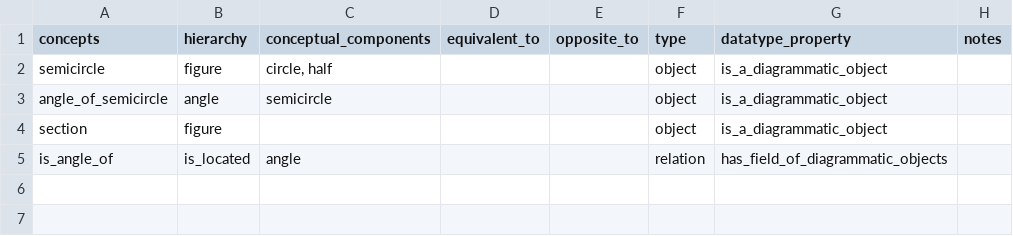
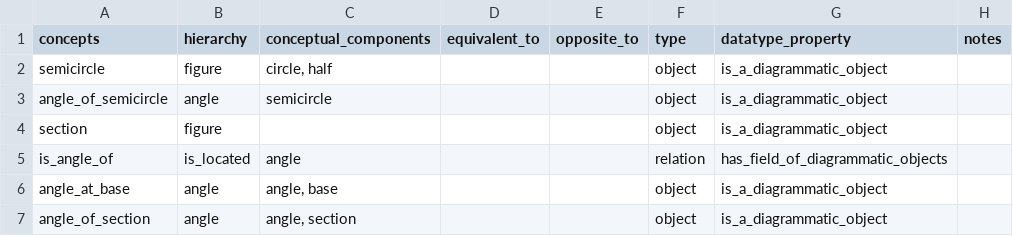
Before and after one commit to Mttbnchtt/ontology-and-proofs, a CSV file: ontologies/elements_book1/ontological_analysis/Aristotle - concepts.csv, drawn as a sheet.

Commit message:
Auto-commit at 2025-01-02 13:37:37; modified: ontologies/elements_book1/code/modules/operations_relations_module.py, ontologies/elements_book1/code/modules/statements_module.py, "ontologies/elements_book1/ontological_analysis/Aristotle - concepts.csv", ontologies/elements_book1/ontologies/euclid_book1.ttl

```diff
--- a/ontologies/elements_book1/ontological_analysis/Aristotle - concepts.csv
+++ b/ontologies/elements_book1/ontological_analysis/Aristotle - concepts.csv
@@ -5 +5,3 @@ section,figure,,,,object,is_a_diagrammatic_object,
 is_angle_of,is_located,angle,,,relation,has_field_of_diagrammatic_objects,
+angle_at_base,angle,"angle, base",,,object,is_a_diagrammatic_object,
+angle_of_section,angle,"angle, section",,,object,is_a_diagrammatic_object,
```
Also changed, not shown: 3 other files.
